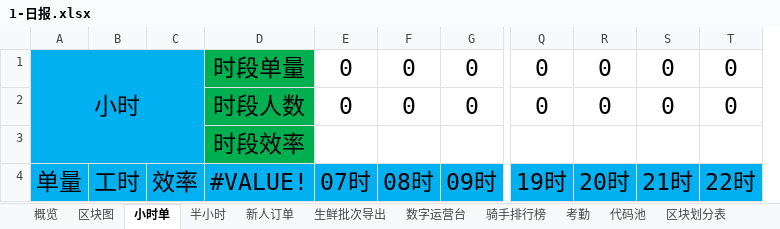
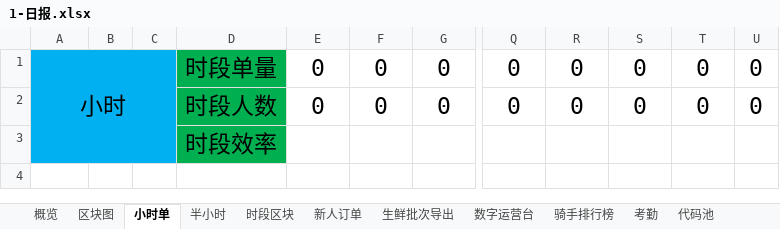
Before and after one commit to MuziShaoxing/muzishaoxing.github.io, an Excel workbook: hema/1-HeMa/1-日报.xlsx, sheet 小时单, drawn as a sheet; only a part is shown, gaps mark what is left out; values as stored, in another font and other column widths than the file's, no borders; conditional formats not drawn; removed rows and columns are numbered as before the commit, all else as after; rows hold the shown columns only; the diff names each change by its address in the sheet, - before the commit and + after, or states it on an @@ line.

```diff
--- a/hema/1-HeMa/1-日报.xlsx (sheet 小时单)
+++ b/hema/1-HeMa/1-日报.xlsx (sheet 小时单)
+sheet tab: 时段区块
-column B, empty
-column C, empty
+column B, empty
+column C, empty
+column U, rows 1-2: 0 | 0
-row 4: 单量 | 工时 | 效率 | #VALUE! | 07时 | 08时 | 09时 | 19时 | 20时 | 21时 | 22时
```
Also changed, not shown: sheet 代码池, sheet 半小时, sheet 注意事项, sheet 概览, sheet 数字运营台, sheet 新人订单, 3 more sheets, formulas that keep their value, 6 other files.
